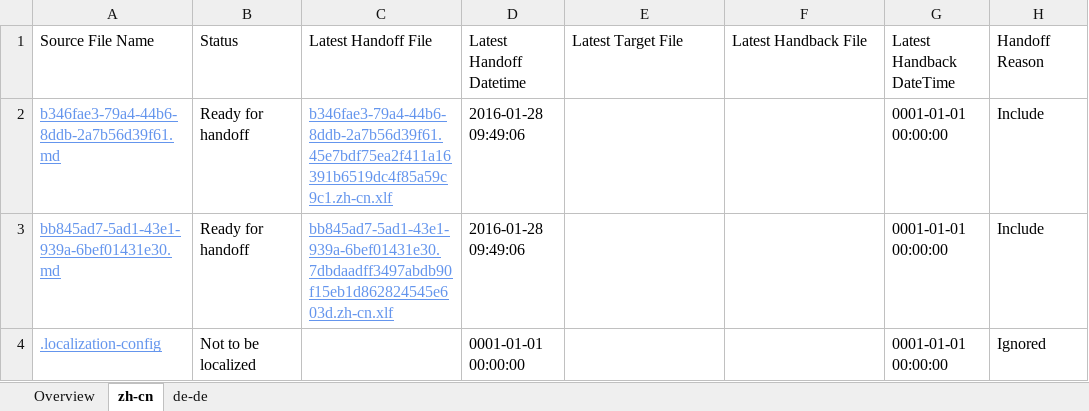
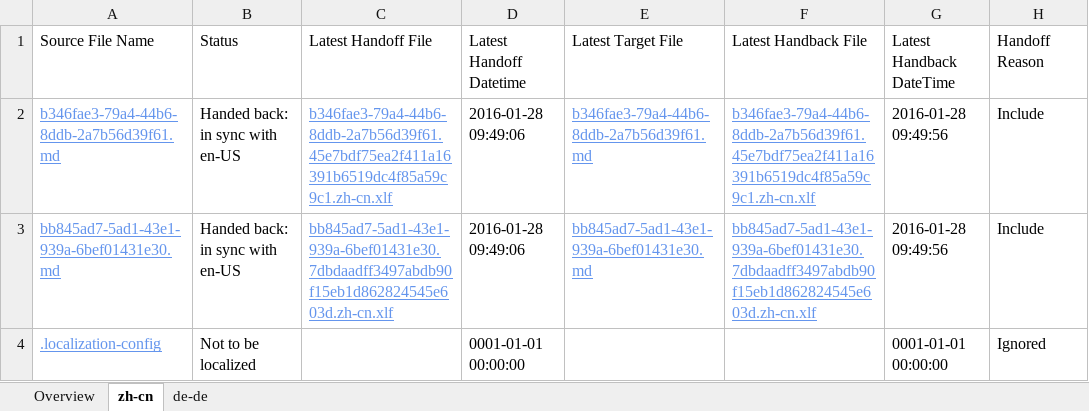
Before and after one commit to OpenLocalizationTestOrg/olhandback, an Excel workbook: ol-handback/OpenLocalizationTest/oltest/xinjiang/localization-status.xlsx, sheet zh-cn, drawn as a sheet; only a part is shown; values as stored, in another font and other column widths than the file's, no borders; table styles not drawn; the diff names each change by its address in the sheet, - before the commit and + after, or states it on an @@ line.

```diff
--- a/ol-handback/OpenLocalizationTest/oltest/xinjiang/localization-status.xlsx (sheet zh-cn)
+++ b/ol-handback/OpenLocalizationTest/oltest/xinjiang/localization-status.xlsx (sheet zh-cn)
-B2:B3: Ready for handoff
+B2:B3: Handed back: in sync with en-US
-E2: (empty)
+E2: b346fae3-79a4-44b6-8ddb-2a7b56d39f61.md
-F2: (empty)
+F2: b346fae3-79a4-44b6-8ddb-2a7b56d39f61.45e7bdf75ea2f411a16391b6519dc4f85a59c9c1.zh-cn.xlf
-G2:G3: 0001-01-01 00:00:00
+G2:G3: 2016-01-28 09:49:56
-E3: (empty)
+E3: bb845ad7-5ad1-43e1-939a-6bef01431e30.md
-F3: (empty)
+F3: bb845ad7-5ad1-43e1-939a-6bef01431e30.7dbdaadff3497abdb90f15eb1d862824545e603d.zh-cn.xlf
```
Also changed, not shown: sheet de-de, sheet Overview, 1 other file.
